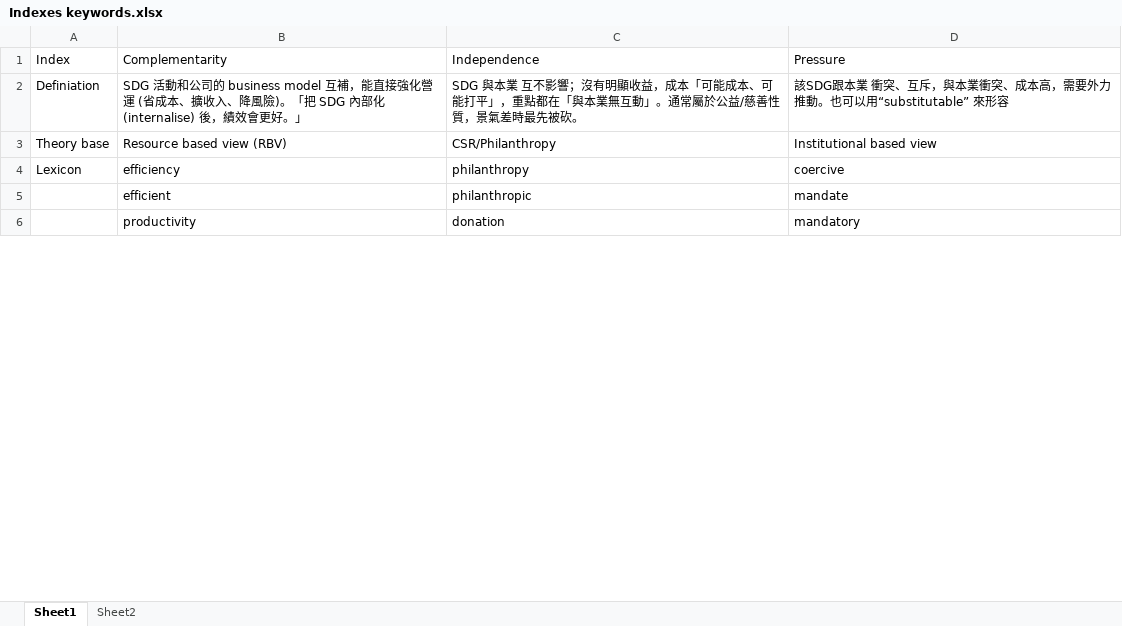
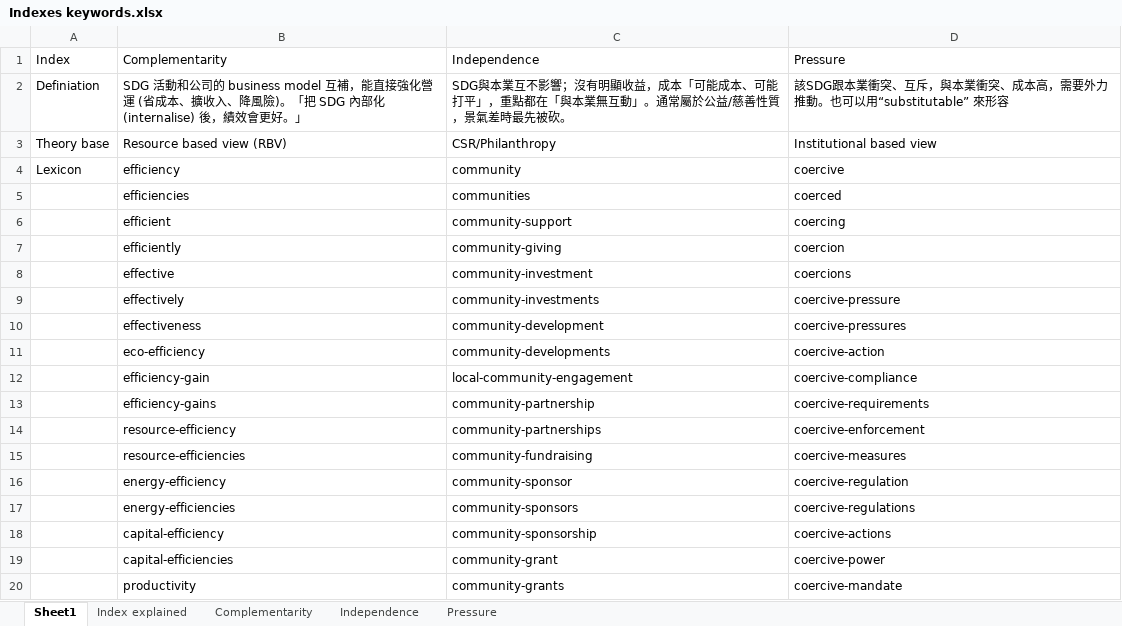
Before and after one commit to Helen-CC/Fortune500_SDG_Analysis, an Excel workbook: data/Indexes keywords.xlsx, sheet Sheet1, drawn as a sheet; only a part is shown; values as stored, in another font and other column widths than the file's, no cell formats; conditional formats not drawn; addresses are those after the commit; the diff covers the shown part only; the diff names each change by its address in the sheet, - before the commit and + after, or states it on an @@ line.

```diff
--- a/data/Indexes keywords.xlsx (sheet Sheet1)
+++ b/data/Indexes keywords.xlsx (sheet Sheet1)
-sheet tab: Sheet2
+sheet tab: Index explained
+sheet tab: Complementarity
+sheet tab: Independence
+sheet tab: Pressure
-C2 (Independence): SDG 與本業 互不影響…
+C2 (Independence): SDG與本業互不影響…
-D2 (Pressure): …SDG跟本業 衝突、互…
+D2 (Pressure): …SDG跟本業衝突、互…
-C4 (Independence): philanthropy
+C4 (Independence): community
+row 5:  | efficiencies | communities | coerced
-C6 (Independence): philanthropic
+C6 (Independence): community-support
-D6 (Pressure): mandate
+D6 (Pressure): coercing
+row 7:  | efficiently | community-giving | coercion
+row 8:  | effective | community-investment | coercions
+row 9:  | effectively | community-investments | coercive-pressure
+row 10:  | effectiveness | community-development | coercive-pressures
+row 11:  | eco-efficiency | community-developments | coercive-action
+row 12:  | efficiency-gain | local-community-engagement | coercive-compliance
+row 13:  | efficiency-gains | community-partnership | coercive-requirements
+row 14:  | resource-efficiency | community-partnerships | coercive-enforcement
+row 15:  | resource-efficiencies | community-fundraising | coercive-measures
+row 16:  | energy-efficiency | community-sponsor | coercive-regulation
+row 17:  | energy-efficiencies | community-sponsors | coercive-regulations
+row 18:  | capital-efficiency | community-sponsorship | coercive-actions
+row 19:  | capital-efficiencies | community-grant | coercive-power
-C20 (Independence): donation
+C20 (Independence): community-grants
-D20 (Pressure): mandatory
+D20 (Pressure): coercive-mandate
```
Also changed, not shown: 782 added rows, 6 removed rows and 13 edited cells elsewhere in this sheet, cell formats, charts or pictures, misc/record/Time and Payment.xlsx, 1 other file.
